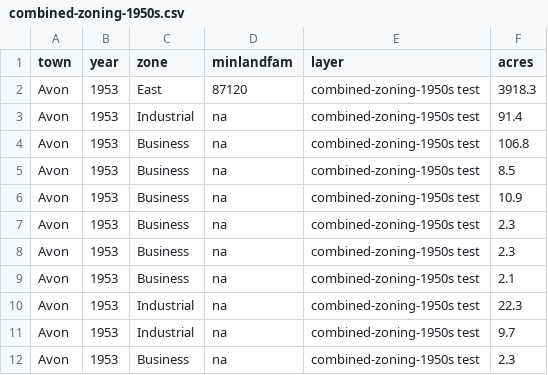
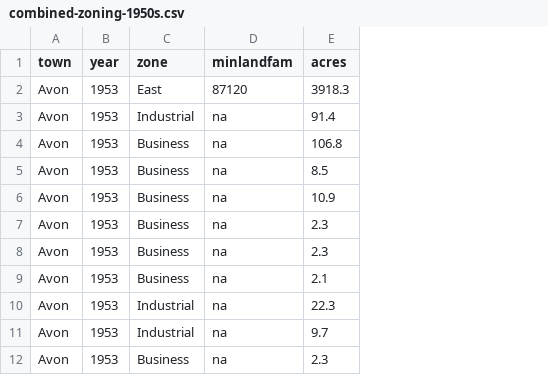
Before and after one commit to Picturedigits/zoning-metro-hartford, a CSV file: geojson/combined-zoning-1950s.csv, drawn as a sheet; only a part is shown; the diff names each change by its address in the sheet, - before the commit and + after, or states it on an @@ line.

Commit message:
removed unneeded geojson layer; added calcs

```diff
--- a/geojson/combined-zoning-1950s.csv
+++ b/geojson/combined-zoning-1950s.csv
-column E (layer), rows 2-12: all combined-zoning-1950s test
```
Also changed, not shown: 4 other files.
